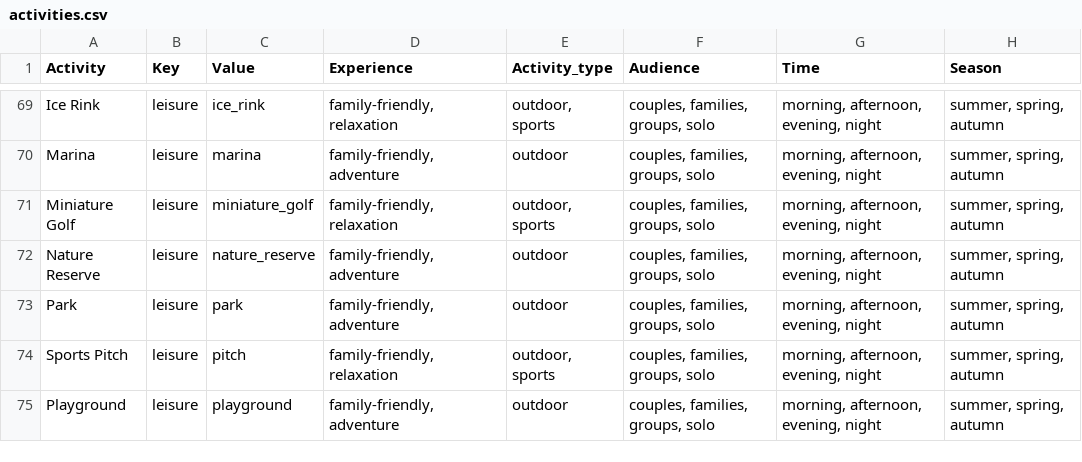
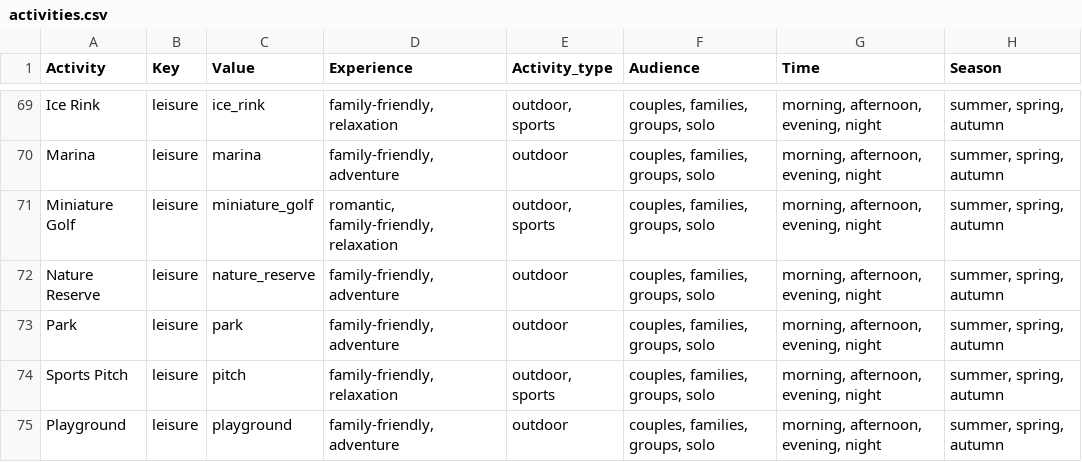
Before and after one commit to rendezvous-radar/RendezvousRadar, a CSV file: backend/activities.csv, drawn as a sheet; only a part is shown, gaps mark what is left out.

```diff
--- a/backend/activities.csv
+++ b/backend/activities.csv
@@ -70,3 +70,3 @@ Ice Rink,leisure,ice_rink,"family-friendly, relaxation","outdoor, sports","coupl
 Marina,leisure,marina,"family-friendly, adventure",outdoor,"couples, families, groups, solo","morning, afternoon, evening, night","summer, spring, autumn"
-Miniature Golf,leisure,miniature_golf,"family-friendly, relaxation","outdoor, sports","couples, families, groups, solo","morning, afternoon, evening, night","summer, spring, autumn"
+Miniature Golf,leisure,miniature_golf,"romantic, family-friendly, relaxation","outdoor, sports","couples, families, groups, solo","morning, afternoon, evening, night","summer, spring, autumn"
 Nature Reserve,leisure,nature_reserve,"family-friendly, adventure",outdoor,"couples, families, groups, solo","morning, afternoon, evening, night","summer, spring, autumn"
```
Also changed, not shown: 3 other files.
